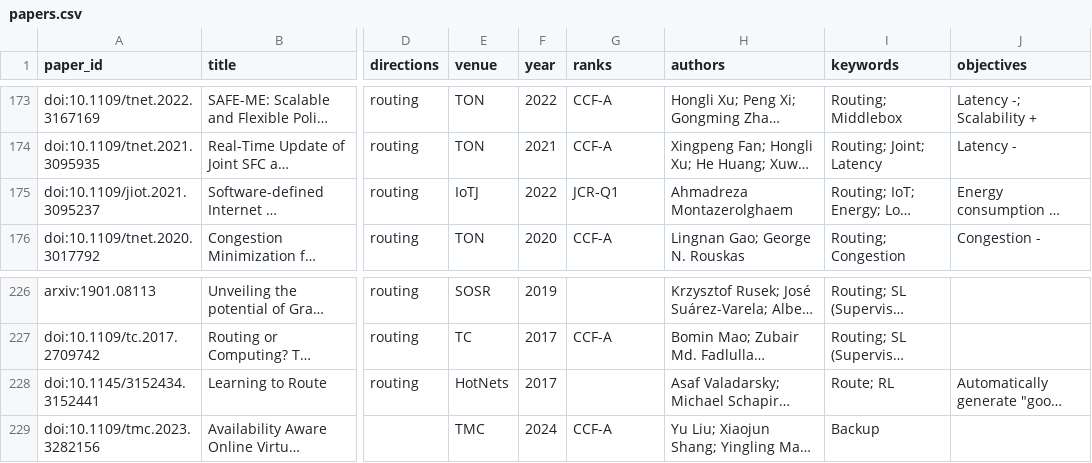
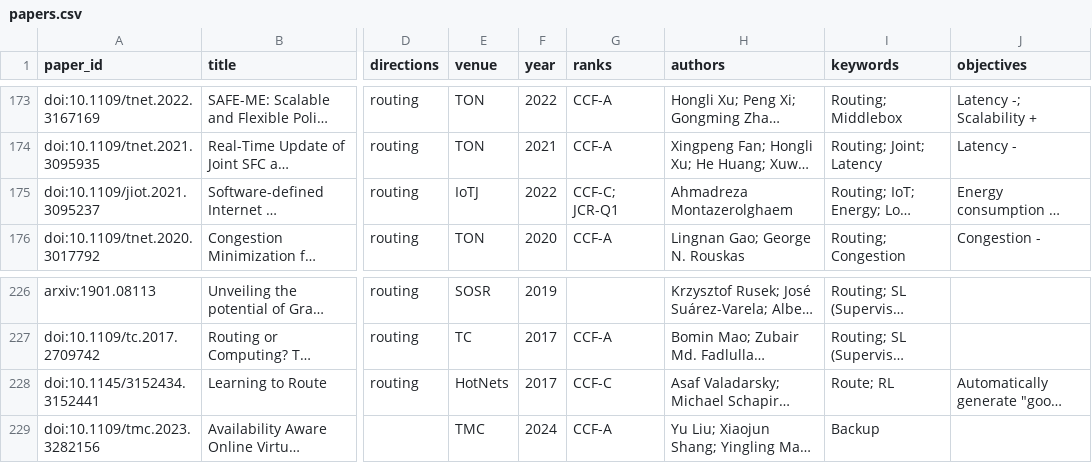
Before and after one commit to GeminiLight/sdn-nfv-papers, a CSV file: data/papers.csv, drawn as a sheet; only a part is shown, gaps mark what is left out; long unchanged cells end in …; the diff covers the shown part only; the diff names each change by its address in the sheet, - before the commit and + after, or states it on an @@ line.

Commit message:
Align paper ranks with CCF 2026

```diff
--- a/data/papers.csv
+++ b/data/papers.csv
-G175 (ranks): JCR-Q1
+G175 (ranks): CCF-C; JCR-Q1
-G228 (ranks): (empty)
+G228 (ranks): CCF-C
```
Also changed, not shown: 21 edited cells elsewhere in this file, 3 other files.
